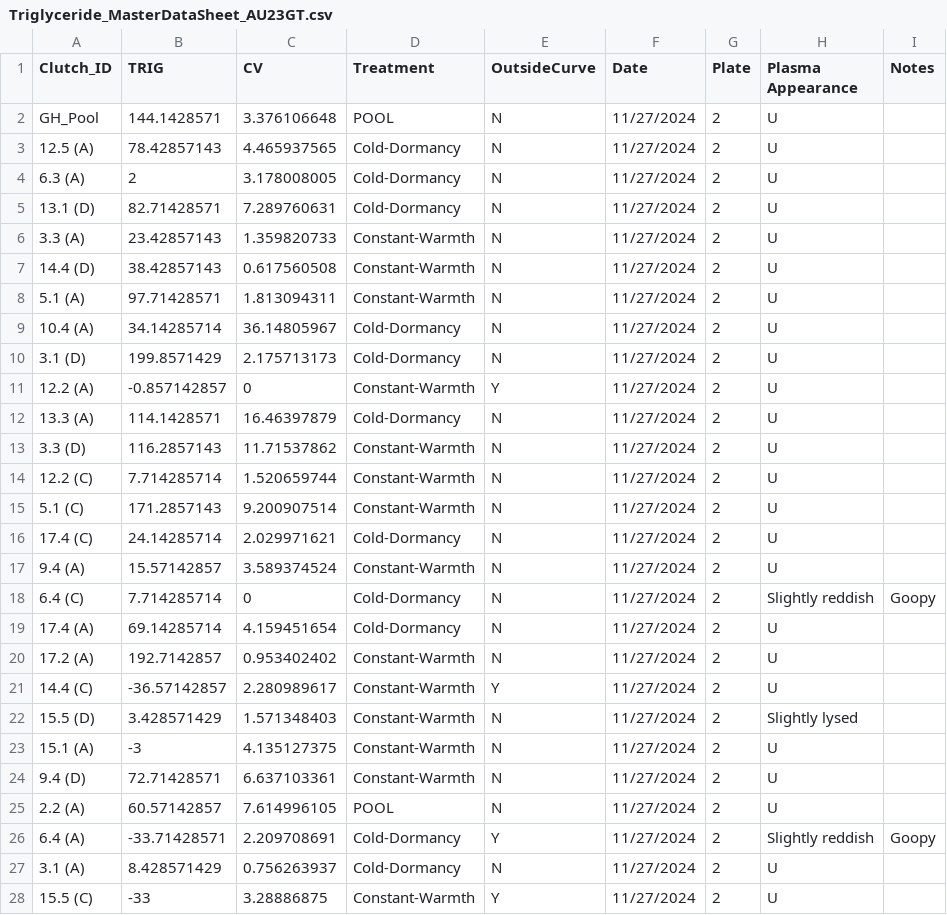
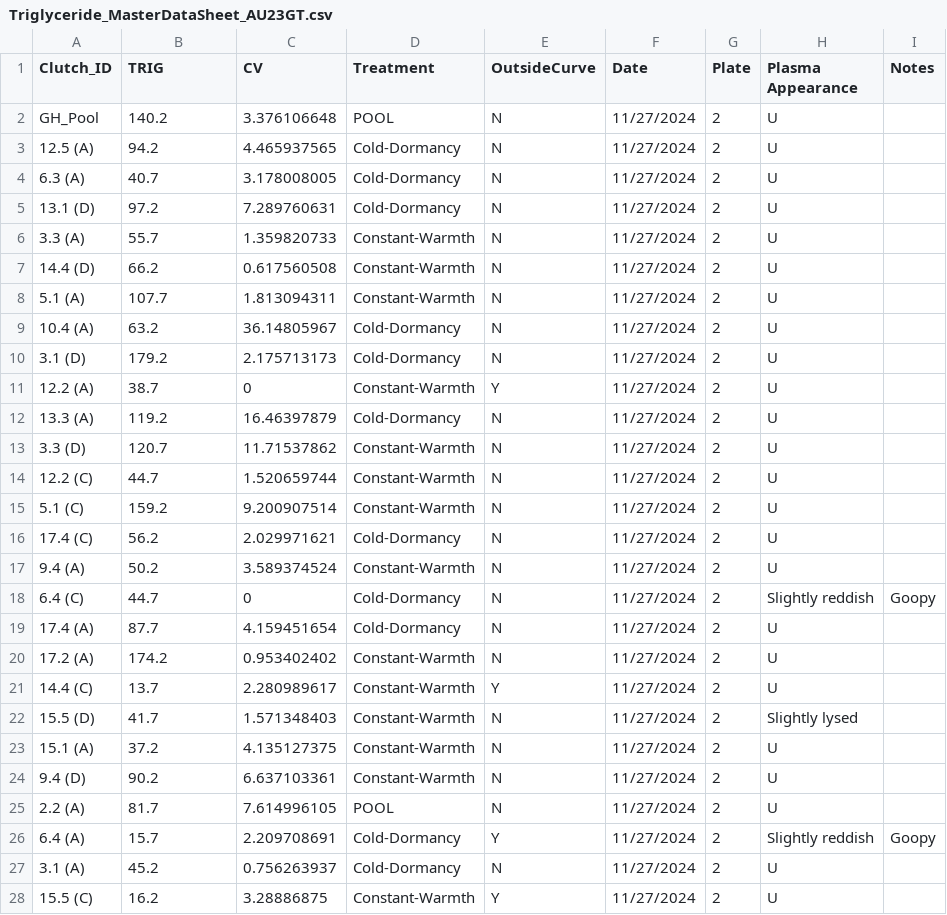
Before and after one commit to AnetFilipova/Gopher_tortoise_Head-start_2023, a CSV file: Metabolites/Data/Triglyceride_MasterDataSheet_AU23GT.csv (was Metabolomics/Triglyceride_MasterDataSheet_AU23GT.csv), drawn as a sheet; only a part is shown; the diff covers the shown part only.

Commit message:
Commiting the Metabolites analyses

```diff
--- a/Metabolomics/Triglyceride_MasterDataSheet_AU23GT.csv
+++ b/Metabolites/Data/Triglyceride_MasterDataSheet_AU23GT.csv
@@ -1,28 +1,28 @@
 Clutch_ID,TRIG,CV,Treatment ,OutsideCurve,Date,Plate,Plasma Appearance,Notes
-GH_Pool,144.1428571,3.376106648,POOL,N,11/27/2024,2,U,
-12.5 (A),78.42857143,4.465937565,Cold-Dormancy,N,11/27/2024,2,U,
-6.3 (A),2,3.178008005,Cold-Dormancy,N,11/27/2024,2,U,
-13.1 (D),82.71428571,7.289760631,Cold-Dormancy,N,11/27/2024,2,U,
-3.3 (A),23.42857143,1.359820733,Constant-Warmth,N,11/27/2024,2,U,
-14.4 (D),38.42857143,0.617560508,Constant-Warmth,N,11/27/2024,2,U,
-5.1 (A),97.71428571,1.813094311,Constant-Warmth,N,11/27/2024,2,U,
-10.4 (A),34.14285714,36.14805967,Cold-Dormancy,N,11/27/2024,2,U,
-3.1 (D),199.8571429,2.175713173,Cold-Dormancy,N,11/27/2024,2,U,
-12.2 (A),-0.857142857,0,Constant-Warmth,Y,11/27/2024,2,U,
-13.3 (A),114.1428571,16.46397879,Cold-Dormancy,N,11/27/2024,2,U,
-3.3 (D),116.2857143,11.71537862,Constant-Warmth,N,11/27/2024,2,U,
-12.2 (C),7.714285714,1.520659744,Constant-Warmth,N,11/27/2024,2,U,
-5.1 (C),171.2857143,9.200907514,Constant-Warmth,N,11/27/2024,2,U,
-17.4 (C),24.14285714,2.029971621,Cold-Dormancy,N,11/27/2024,2,U,
-9.4 (A),15.57142857,3.589374524,Constant-Warmth,N,11/27/2024,2,U,
-6.4 (C) ,7.714285714,0,Cold-Dormancy,N,11/27/2024,2,Slightly reddish,Goopy
-17.4 (A),69.14285714,4.159451654,Cold-Dormancy,N,11/27/2024,2,U,
-17.2 (A),192.7142857,0.953402402,Constant-Warmth,N,11/27/2024,2,U,
-14.4 (C),-36.57142857,2.280989617,Constant-Warmth,Y,11/27/2024,2,U,
-15.5 (D),3.428571429,1.571348403,Constant-Warmth,N,11/27/2024,2,Slightly lysed,
-15.1 (A),-3,4.135127375,Constant-Warmth,N,11/27/2024,2,U,
-9.4 (D),72.71428571,6.637103361,Constant-Warmth,N,11/27/2024,2,U,
-2.2 (A),60.57142857,7.614996105,POOL,N,11/27/2024,2,U,
-6.4 (A) ,-33.71428571,2.209708691,Cold-Dormancy,Y,11/27/2024,2,Slightly reddish,Goopy
-3.1 (A),8.428571429,0.756263937,Cold-Dormancy,N,11/27/2024,2,U,
-15.5 (C),-33,3.28886875,Constant-Warmth,Y,11/27/2024,2,U,
+GH_Pool,140.2,3.376106648,POOL,N,11/27/2024,2,U,
+12.5 (A),94.2,4.465937565,Cold-Dormancy,N,11/27/2024,2,U,
+6.3 (A),40.7,3.178008005,Cold-Dormancy,N,11/27/2024,2,U,
+13.1 (D),97.2,7.289760631,Cold-Dormancy,N,11/27/2024,2,U,
+3.3 (A),55.7,1.359820733,Constant-Warmth,N,11/27/2024,2,U,
+14.4 (D),66.2,0.617560508,Constant-Warmth,N,11/27/2024,2,U,
+5.1 (A),107.7,1.813094311,Constant-Warmth,N,11/27/2024,2,U,
+10.4 (A),63.2,36.14805967,Cold-Dormancy,N,11/27/2024,2,U,
+3.1 (D),179.2,2.175713173,Cold-Dormancy,N,11/27/2024,2,U,
+12.2 (A),38.7,0,Constant-Warmth,Y,11/27/2024,2,U,
+13.3 (A),119.2,16.46397879,Cold-Dormancy,N,11/27/2024,2,U,
+3.3 (D),120.7,11.71537862,Constant-Warmth,N,11/27/2024,2,U,
+12.2 (C),44.7,1.520659744,Constant-Warmth,N,11/27/2024,2,U,
+5.1 (C),159.2,9.200907514,Constant-Warmth,N,11/27/2024,2,U,
+17.4 (C),56.2,2.029971621,Cold-Dormancy,N,11/27/2024,2,U,
+9.4 (A),50.2,3.589374524,Constant-Warmth,N,11/27/2024,2,U,
+6.4 (C) ,44.7,0,Cold-Dormancy,N,11/27/2024,2,Slightly reddish,Goopy
+17.4 (A),87.7,4.159451654,Cold-Dormancy,N,11/27/2024,2,U,
+17.2 (A),174.2,0.953402402,Constant-Warmth,N,11/27/2024,2,U,
+14.4 (C),13.7,2.280989617,Constant-Warmth,Y,11/27/2024,2,U,
+15.5 (D),41.7,1.571348403,Constant-Warmth,N,11/27/2024,2,Slightly lysed,
+15.1 (A),37.2,4.135127375,Constant-Warmth,N,11/27/2024,2,U,
+9.4 (D),90.2,6.637103361,Constant-Warmth,N,11/27/2024,2,U,
+2.2 (A),81.7,7.614996105,POOL,N,11/27/2024,2,U,
+6.4 (A) ,15.7,2.209708691,Cold-Dormancy,Y,11/27/2024,2,Slightly reddish,Goopy
+3.1 (A),45.2,0.756263937,Cold-Dormancy,N,11/27/2024,2,U,
+15.5 (C),16.2,3.28886875,Constant-Warmth,Y,11/27/2024,2,U,
```
Also changed, not shown: 16 edited cells elsewhere in this file, 31 other files.
